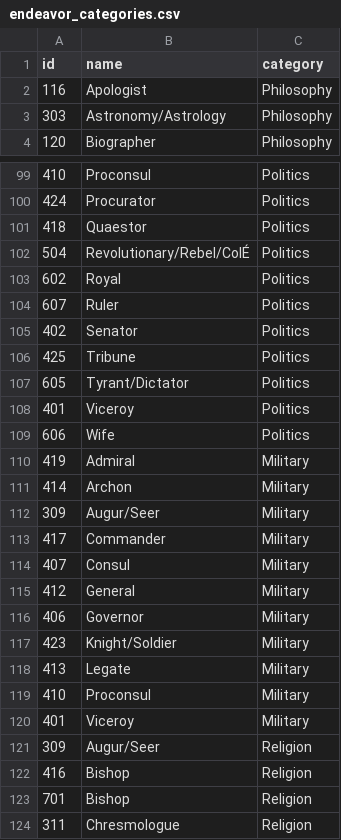
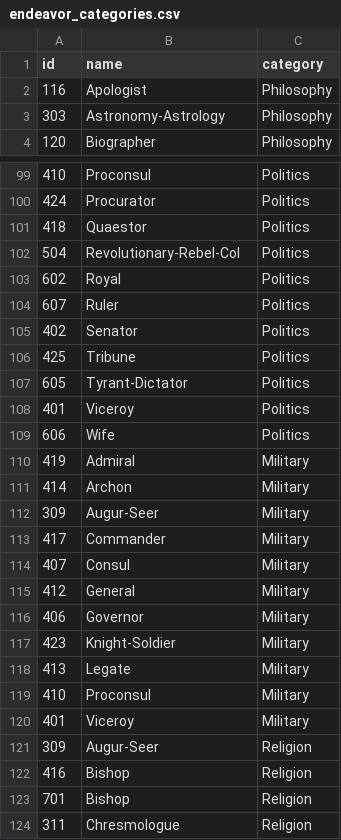
Before and after one commit to cybergasm/dataviz-classic, a CSV file: data/endeavor_categories.csv, drawn as a sheet; only a part is shown, gaps mark what is left out; the diff covers the shown part only; the diff names each change by its address in the sheet, - before the commit and + after, or states it on an @@ line.

```diff
--- a/data/endeavor_categories.csv
+++ b/data/endeavor_categories.csv
-B3 (name): Astronomy/Astrology
+B3 (name): Astronomy-Astrology
-B102 (name): Revolutionary/Rebel/ColÉ
+B102 (name): Revolutionary-Rebel-Col
-B107 (name): Tyrant/Dictator
+B107 (name): Tyrant-Dictator
-B112 (name): Augur/Seer
+B112 (name): Augur-Seer
-B117 (name): Knight/Soldier
+B117 (name): Knight-Soldier
-B121 (name): Augur/Seer
+B121 (name): Augur-Seer
```
Also changed, not shown: 7 edited cells elsewhere in this file, data/people_full_2.csv, data/placecodes.csv, 10 other files.
